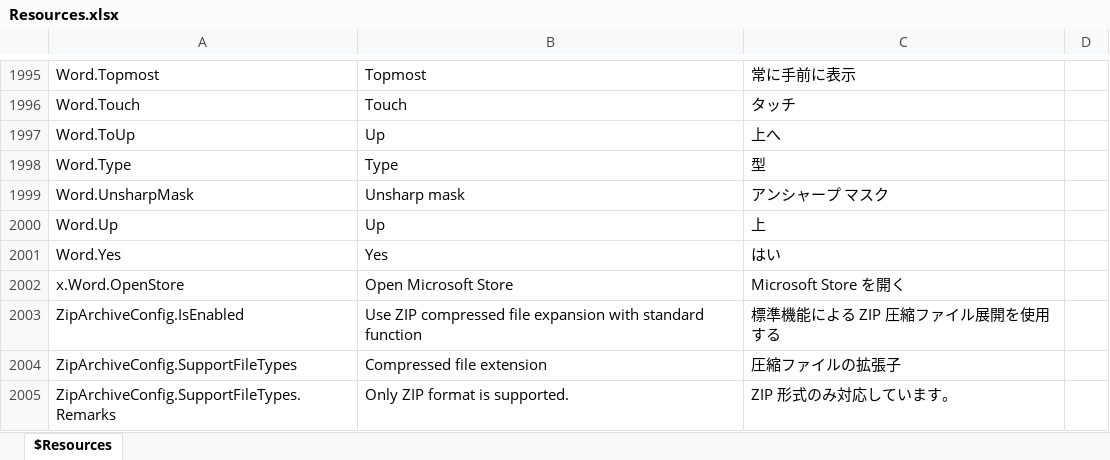
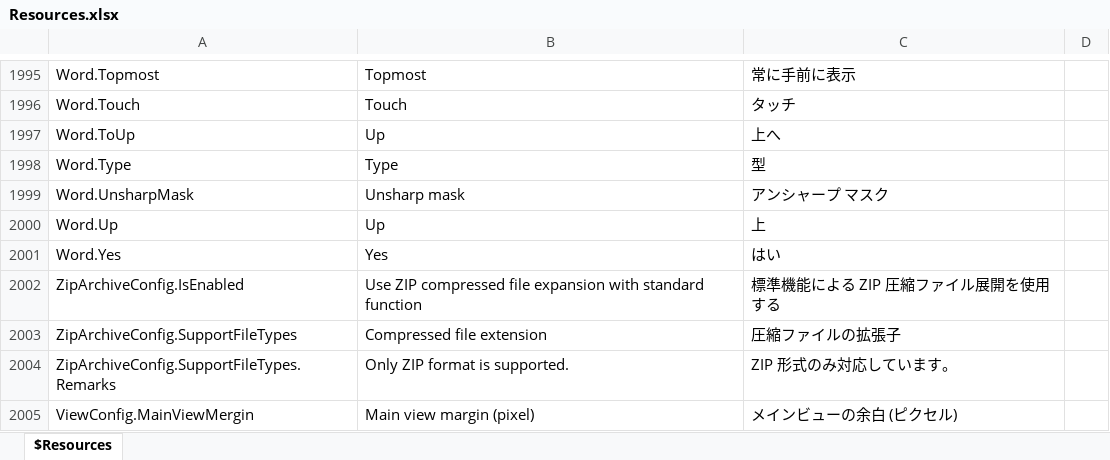
Before and after one commit to karma-sun/neeview, an Excel workbook: Language/Resources.xlsx, sheet $Resources, drawn as a sheet; only a part is shown, gaps mark what is left out; values as stored, in another font and other column widths than the file's, no borders; removed rows and columns are numbered as before the commit, all else as after; the diff names each change by its address in the sheet, - before the commit and + after, or states it on an @@ line.

Commit message:
メインビューの余白設定追加 (fixed #886)

```diff
--- a/Language/Resources.xlsx (sheet $Resources)
+++ b/Language/Resources.xlsx (sheet $Resources)
-row 2002: x.Word.OpenStore | Open Microsoft Store | Microsoft Store を開く
+row 2005: ViewConfig.MainViewMergin | Main view margin (pixel) | メインビューの余白 (ピクセル)
```
Also changed, not shown: 9 other files.
